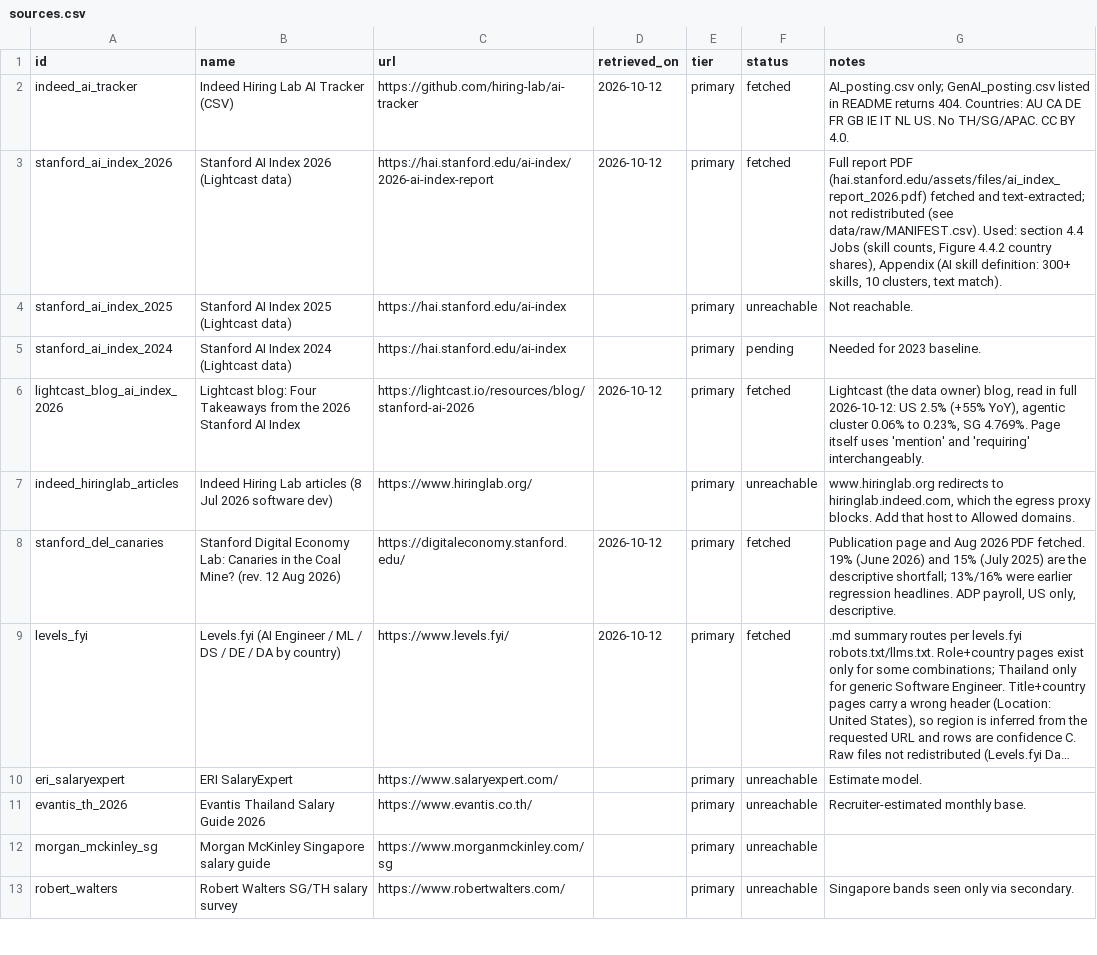
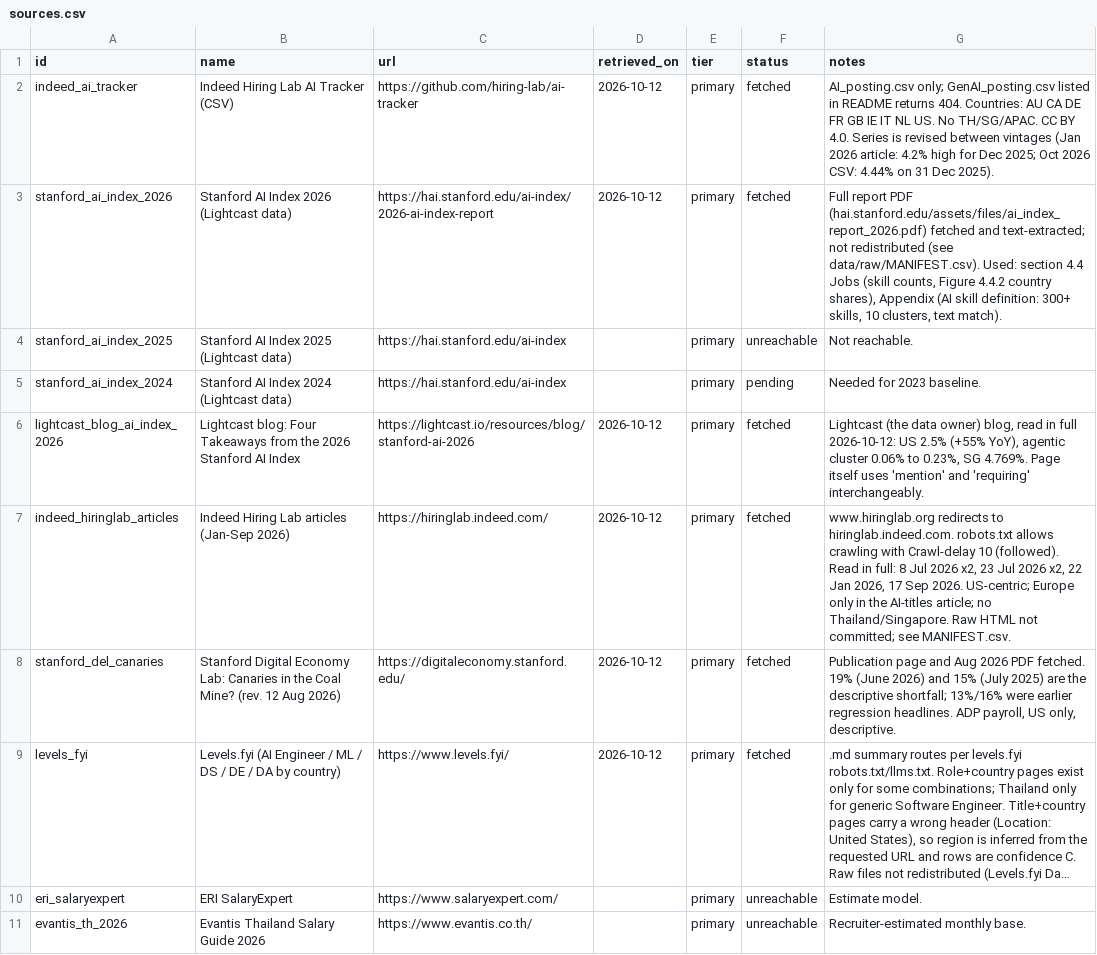
Before and after one commit to Earnearn-aram/ai-careers-eda, a CSV file: data/sources.csv, drawn as a sheet; only a part is shown; the shorter side is filled out with more unchanged rows; long unchanged cells end in ….

```diff
--- a/data/sources.csv
+++ b/data/sources.csv
@@ -1,3 +1,3 @@
 id,name,url,retrieved_on,tier,status,notes
-indeed_ai_tracker,Indeed Hiring Lab AI Tracker (CSV),https://github.com/hiring-lab/ai-tracker,2026-10-12,primary,fetched,AI_posting.csv only; GenAI_posting.csv listed in README returns 404. Countries: AU CA DE FR GB IE IT NL US. No TH/SG/APAC. CC BY 4.0.
+indeed_ai_tracker,Indeed Hiring Lab AI Tracker (CSV),https://github.com/hiring-lab/ai-tracker,2026-10-12,primary,fetched,AI_posting.csv only; GenAI_posting.csv listed in README returns 404. Countries: AU CA DE FR GB IE IT NL US. No TH/SG/APAC. CC BY 4.0. Series is revised between vintages (Jan 2026 article: 4.2% high for Dec 2025; Oct 2026 CSV: 4.44% on 31 Dec 2025).
 stanford_ai_index_2026,Stanford AI Index 2026 (Lightcast data),https://hai.stanford.edu/ai-index/2026-ai-index-report,2026-10-12,primary,fetched,"Full report PDF (hai.stanford.edu/assets/files/ai_index_report_2026.pdf) fetched and text-extracted; not redistributed (see data/raw/MANIFEST.csv). Used: section 4.4 Jobs (skill counts, Figure 4.4.2 country shares), Appendix (AI skill definition: 300+ skills, 10 clusters, text match)."
@@ -6,3 +6,3 @@ stanford_ai_index_2024,Stanford AI Index 2024 (Lightcast data),https://hai.stanf
 lightcast_blog_ai_index_2026,Lightcast blog: Four Takeaways from the 2026 Stanford AI Index,https://lightcast.io/resources/blog/stanford-ai-2026,2026-10-12,primary,fetched,"Lightcast (the data owner) blog, read in full 2026-10-12: US 2.5% (+55% YoY), agentic cluster 0.06% to 0.23%, SG 4.769%. Page itself uses 'mention' and 'requiring' interchangeably."
-indeed_hiringlab_articles,Indeed Hiring Lab articles (8 Jul 2026 software dev),https://www.hiringlab.org/,,primary,unreachable,"www.hiringlab.org redirects to hiringlab.indeed.com, which the egress proxy blocks. Add that host to Allowed domains."
+indeed_hiringlab_articles,Indeed Hiring Lab articles (Jan-Sep 2026),https://hiringlab.indeed.com/,2026-10-12,primary,fetched,"www.hiringlab.org redirects to hiringlab.indeed.com. robots.txt allows crawling with Crawl-delay 10 (followed). Read in full: 8 Jul 2026 x2, 23 Jul 2026 x2, 22 Jan 2026, 17 Sep 2026. US-centric; Europe only in the AI-titles article; no Thailand/Singapore. Raw HTML not committed; see MANIFEST.csv."
 stanford_del_canaries,Stanford Digital Economy Lab: Canaries in the Coal Mine? (rev. 12 Aug 2026),https://digitaleconomy.stanford.edu/,2026-10-12,primary,fetched,"Publication page and Aug 2026 PDF fetched. 19% (June 2026) and 15% (July 2025) are the descriptive shortfall; 13%/16% were earlier regression headlines. ADP payroll, US only, descriptive."
```
Also changed, not shown: data/raw/MANIFEST.csv, 11 other files.
